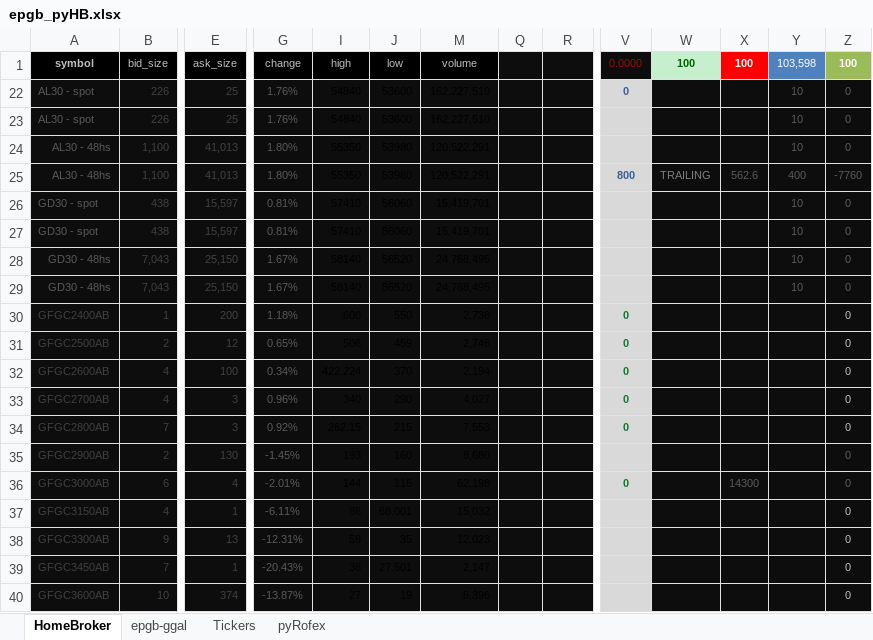
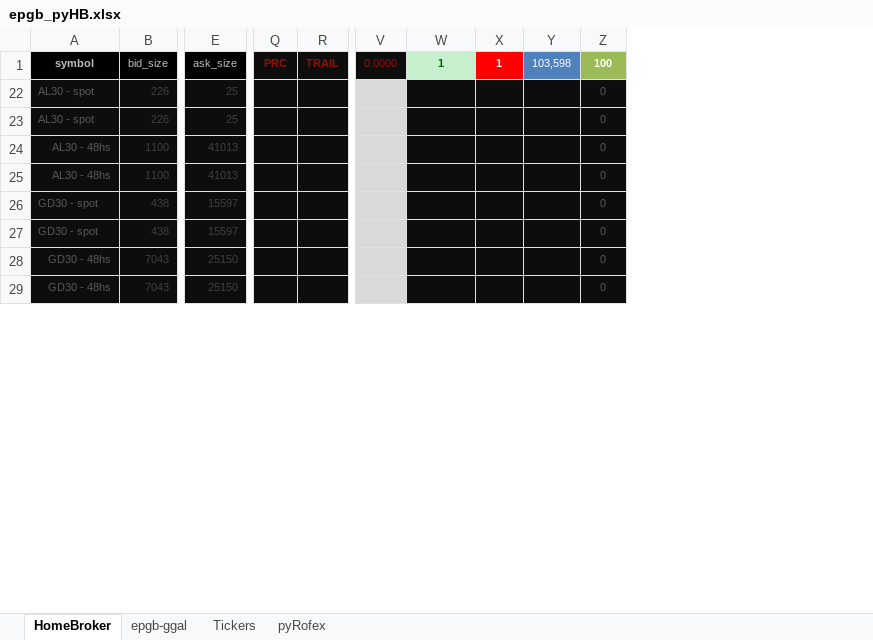
Before and after one commit to piolifl/pyHomeBroker, an Excel workbook: epgb_pyHB.xlsx, sheet HomeBroker, drawn as a sheet; only a part is shown, gaps mark what is left out; values as stored, in another font and other column widths than the file's, no borders; conditional formats not drawn; rows hold the shown columns only; the diff covers the shown part only; the diff names each change by its address in the sheet, - before the commit and + after, or states it on an @@ line.

```diff
--- a/epgb_pyHB.xlsx (sheet HomeBroker)
+++ b/epgb_pyHB.xlsx (sheet HomeBroker)
@@ column G hidden, rows 1-29: change | 1.76% | 1.76% | 1.80% | 1.80% | 0.81% | 0.81% | 1.67% | 1.67% @@
@@ column I hidden, rows 1-29: high | 54840 | 54840 | 55350 | 55350 | 57410 | 57410 | 58140 | 58140 @@
@@ column J hidden, rows 1-29: low | 53600 | 53600 | 53980 | 53980 | 56060 | 56060 | 56520 | 56520 @@
@@ column M hidden, rows 1-29: volume | 162,227,510 | 162,227,510 | 120,522,291 | 120,522,291 | 15,419,701 | 15,419,701 | 24,768,495 | 24,768,495 @@
-Q1: (empty)
+Q1: PRC
-R1: (empty)
+R1: TRAIL
-W1: 100
+W1: 1
-X1: 100
+X1: 1
-V22: 0
+V22: (empty)
-Y22:Y24: 10
+Y22:Y24: (empty)
-B24:B25: 1,100
+B24:B25: 1100
-E24:E25: 41,013
+E24:E25: 41013
-V25: 800
+V25: (empty)
-W25: TRAILING
+W25: (empty)
-X25: 562.6
+X25: (empty)
-Y25: 400
+Y25: (empty)
-Z25: -7760
+Z25: 0
-E26:E27: 15,597
+E26:E27: 15597
-Y26:Y29: 10
+Y26:Y29: (empty)
-B28:B29: 7,043
+B28:B29: 7043
-E28:E29: 25,150
+E28:E29: 25150
-row 30: GFGC2400AB | 1 | 200 | 1.18% | 600 | 550 | 2,738 |  |  | 0 |  |  |  | 0
-row 31: GFGC2500AB | 2 | 12 | 0.65% | 506 | 459 | 2,746 |  |  | 0 |  |  |  | 0
-row 32: GFGC2600AB | 4 | 100 | 0.34% | 422.224 | 370 | 2,194 |  |  | 0 |  |  |  | 0
-row 33: GFGC2700AB | 4 | 3 | 0.96% | 340 | 290 | 4,027 |  |  | 0 |  |  |  | 0
-row 34: GFGC2800AB | 7 | 3 | 0.92% | 262.15 | 215 | 7,553 |  |  | 0 |  |  |  | 0
-row 35: GFGC2900AB | 2 | 130 | -1.45% | 193 | 160 | 8,680 |  |  |  |  |  |  | 0
-row 36: GFGC3000AB | 6 | 4 | -2.01% | 144 | 116 | 62,198 |  |  | 0 |  | 14300 |  | 0
-row 37: GFGC3150AB | 4 | 1 | -6.11% | 86 | 68.001 | 15,032 |  |  |  |  |  |  | 0
-row 38: GFGC3300AB | 9 | 13 | -12.31% | 59 | 35 | 12,023 |  |  |  |  |  |  | 0
-row 39: GFGC3450AB | 7 | 1 | -20.43% | 38 | 27.501 | 2,147 |  |  |  |  |  |  | 0
-row 40: GFGC3600AB | 10 | 374 | -13.87% | 27 | 19 | 6,396 |  |  |  |  |  |  | 0
```
Also changed, not shown: 6 removed rows and 5 edited cells elsewhere in this sheet, sheet epgb-ggal, formulas that keep their value, hidden cells, 4 other files.
